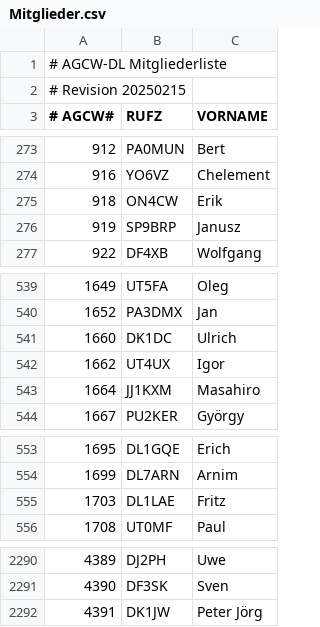
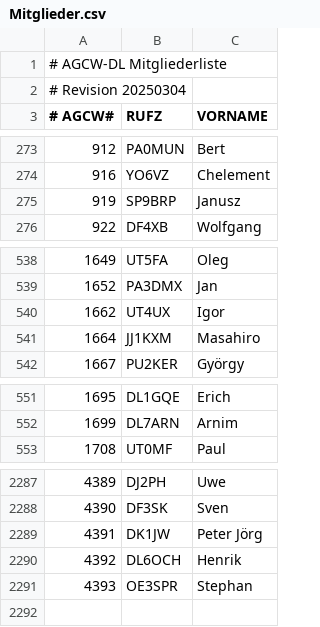
Before and after one commit to bjornekelund/dxlog, a CSV file: agcw/Mitglieder.csv, drawn as a sheet; only a part is shown, gaps mark what is left out.

```diff
--- a/agcw/Mitglieder.csv
+++ b/agcw/Mitglieder.csv
@@ -1,3 +1,3 @@
 # AGCW-DL Mitgliederliste;;
-# Revision 20250215;;
+# Revision 20250304;;
 # AGCW#;RUFZ;VORNAME
@@ -274,3 +274,2 @@
 916;YO6VZ;Chelement
-918;ON4CW;Erik
 919;SP9BRP;Janusz
@@ -540,3 +539,2 @@
 1652;PA3DMX;Jan
-1660;DK1DC;Ulrich
 1662;UT4UX;Igor
@@ -554,3 +552,2 @@
 1699;DL7ARN;Arnim
-1703;DL1LAE;Fritz
 1708;UT0MF;Paul
@@ -2292 +2289,3 @@
 4391;DK1JW;Peter Jörg
+4392;DL6OCH;Henrik
+4393;OE3SPR;Stephan
```
Also changed, not shown: mcdqp/List_Members_MC.csv, 22 other files.
